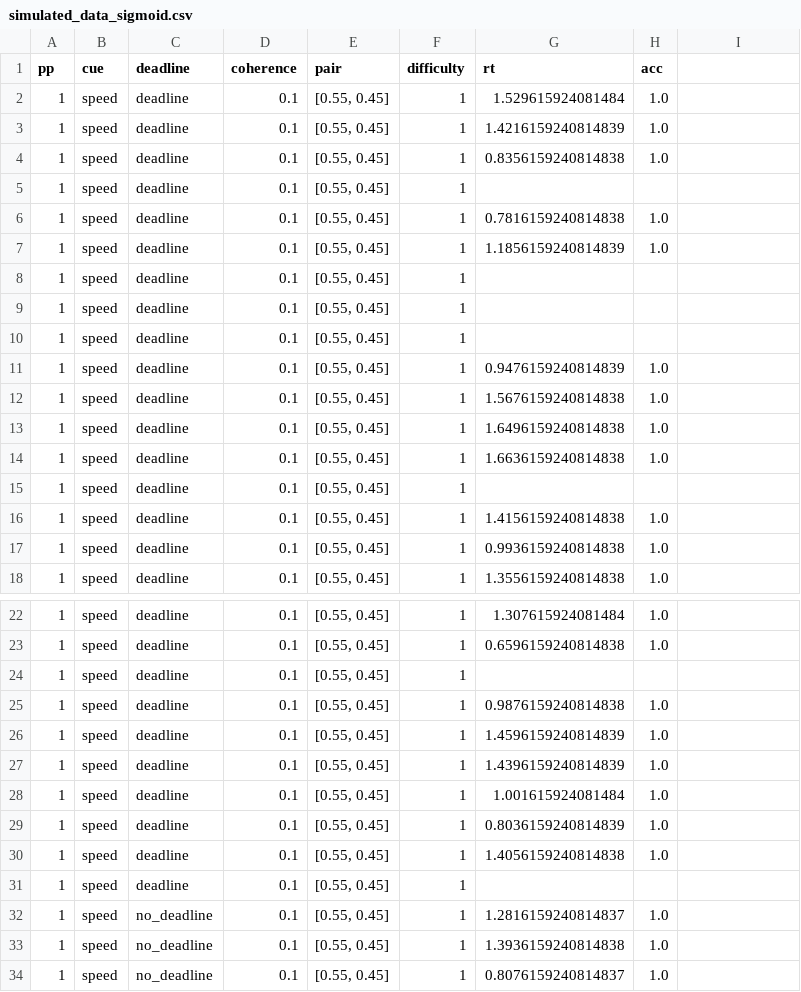
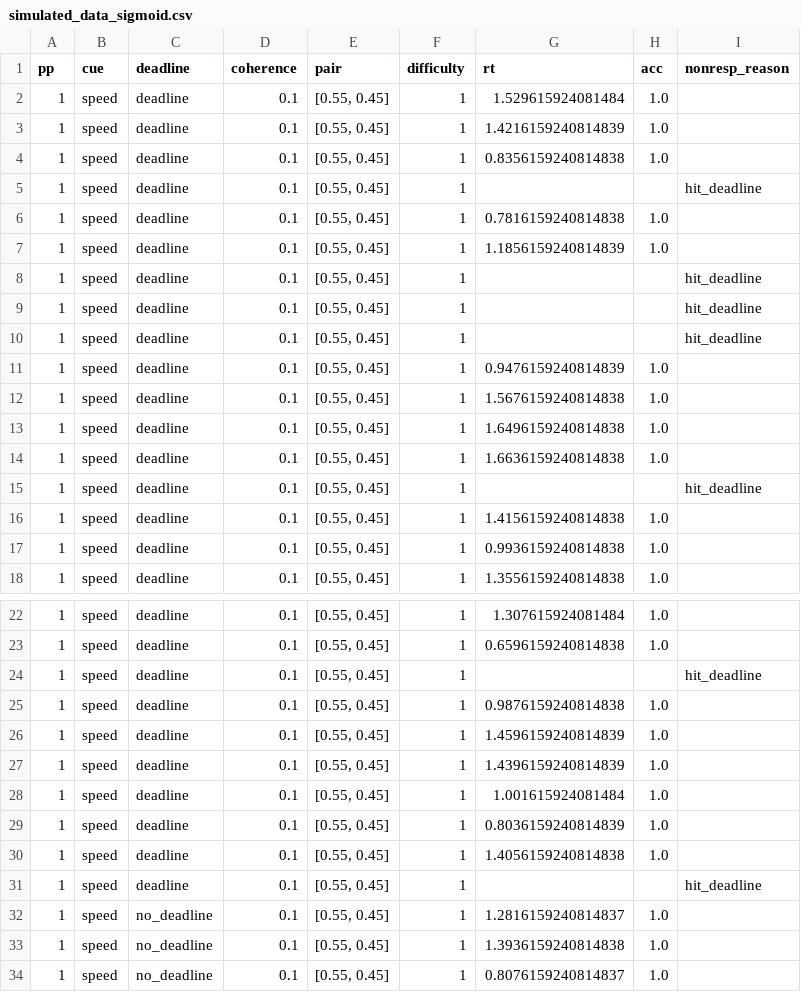
Before and after one commit to dhakalmahima188/Modeling-Non-Linear-Decision-Boundaries-in-DDM, a CSV file: data/simulated_data_sigmoid.csv, drawn as a sheet; only a part is shown, gaps mark what is left out; the diff names each change by its address in the sheet, - before the commit and + after, or states it on an @@ line.

```diff
--- a/data/simulated_data_sigmoid.csv
+++ b/data/simulated_data_sigmoid.csv
-I1: (empty)
+I1: nonresp_reason
-I5 (nonresp_reason): (empty)
+I5 (nonresp_reason): hit_deadline
-I8:I10 (nonresp_reason): (empty)
+I8:I10 (nonresp_reason): hit_deadline
-I15 (nonresp_reason): (empty)
+I15 (nonresp_reason): hit_deadline
-I24 (nonresp_reason): (empty)
+I24 (nonresp_reason): hit_deadline
-I31 (nonresp_reason): (empty)
+I31 (nonresp_reason): hit_deadline
```
Also changed, not shown: data/simulated_data_exponential.csv, data/simulated_data_fixed.csv, 5 other files.
